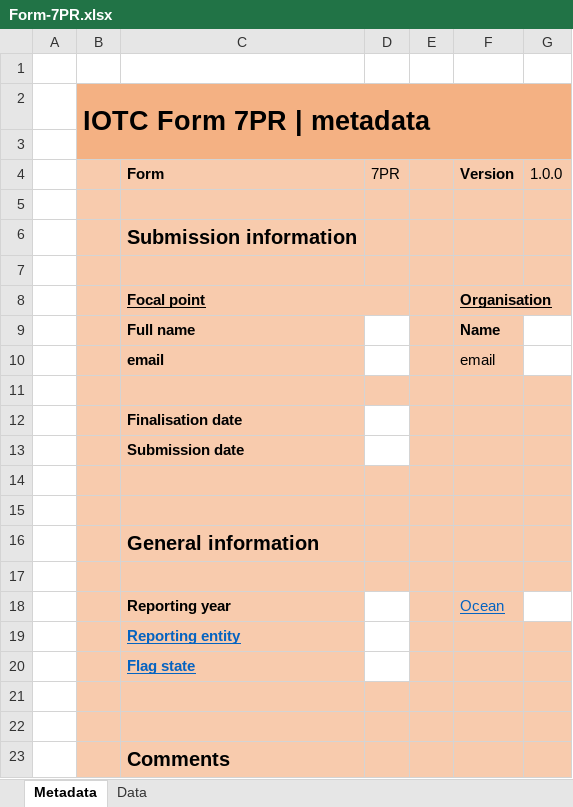
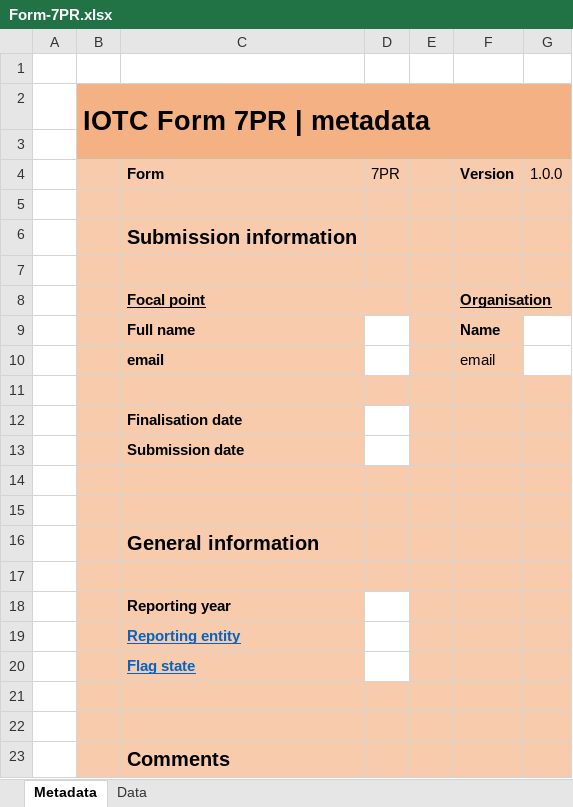
Before and after one commit to iotc-secretariat/iotc-reference-forms, an Excel workbook: form_reporting_templates/Form-7PR.xlsx, sheet Metadata, drawn as a sheet; values as stored, in another font and other column widths than the file's, no borders; the diff names each change by its address in the sheet, - before the commit and + after, or states it on an @@ line.

```diff
--- a/form_reporting_templates/Form-7PR.xlsx (sheet Metadata)
+++ b/form_reporting_templates/Form-7PR.xlsx (sheet Metadata)
-F18 (Version): Ocean
+F18 (Version): (empty)
-G18 fill: none
+G18 fill: #F8CBAD
```
Also changed, not shown: sheet Data.
